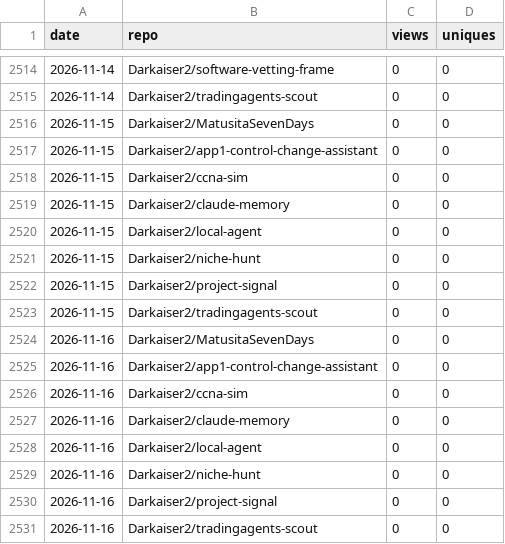
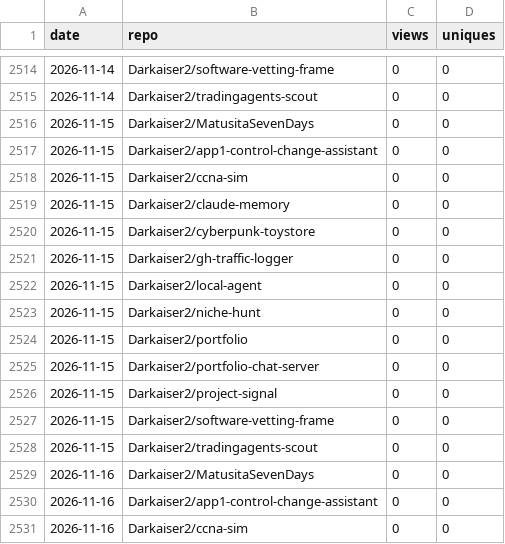
Before and after one commit to Darkaiser2/gh-traffic-logger, a CSV file: data/views.csv, drawn as a sheet; only a part is shown, gaps mark what is left out; the shorter side is filled out with more unchanged rows; the diff covers the shown part only; the diff names each change by its address in the sheet, - before the commit and + after, or states it on an @@ line.

```diff
--- a/data/views.csv
+++ b/data/views.csv
+row 2520: 2026-11-15 | Darkaiser2/cyberpunk-toystore | 0 | 0
+row 2521: 2026-11-15 | Darkaiser2/gh-traffic-logger | 0 | 0
+row 2524: 2026-11-15 | Darkaiser2/portfolio | 0 | 0
+row 2525: 2026-11-15 | Darkaiser2/portfolio-chat-server | 0 | 0
+row 2527: 2026-11-15 | Darkaiser2/software-vetting-frame | 0 | 0
```
Also changed, not shown: 13 added rows elsewhere in this file, data/clones.csv.
